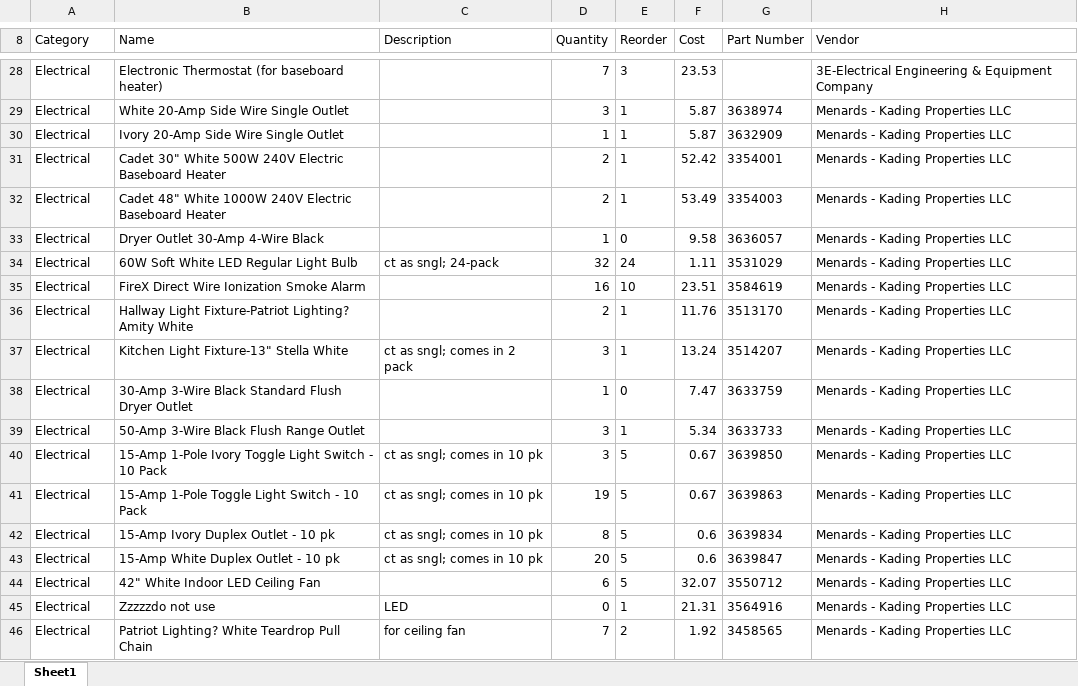
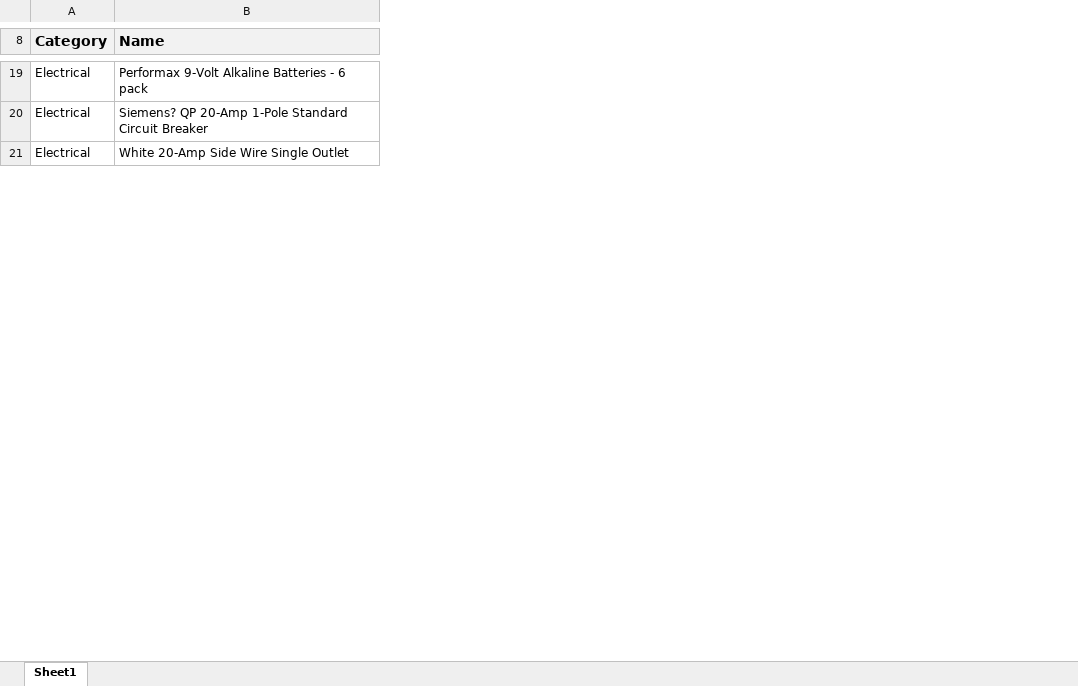
Before and after one commit to AdminKading/Inventory-Verification, an Excel workbook: osceola.xlsx, sheet Sheet1, drawn as a sheet; only a part is shown, gaps mark what is left out; values as stored, in another font and other column widths than the file's, no borders; removed rows and columns are numbered as before the commit, all else as after; the diff covers the shown part only; the diff names each change by its address in the sheet, - before the commit and + after, or states it on an @@ line.

```diff
--- a/osceola.xlsx (sheet Sheet1)
+++ b/osceola.xlsx (sheet Sheet1)
-column C (Description), empty
-column D (Quantity), rows 28-29: 7 | 3
-column E (Reorder), rows 28-29: 3 | 1
-column F (Cost), rows 28-29: 23.53 | 5.87
-column G (Part Number), row 29: 3638974
-column H (Vendor), rows 28-29: 3E-Electrical Engineering & Equipment Company | Menards - Kading Properties LLC
@@ A8:B8 bold: off → on, text size: larger, fill: none → #F2F2F2 @@
-B19 (Name): Electronic Thermostat (for baseboard heater)
+B19 (Name): Performax 9-Volt Alkaline Batteries - 6 pack
@@ row 49 moved to row 20: Electrical @@
-row 30: Electrical | Ivory 20-Amp Side Wire Single Outlet |  | 1 | 1 | 5.87 | 3632909 | Menards - Kading Properties LLC
-row 31: Electrical | Cadet 30" White 500W 240V Electric Baseboard Heater |  | 2 | 1 | 52.42 | 3354001 | Menards - Kading Properties LLC
-row 32: Electrical | Cadet 48" White 1000W 240V Electric Baseboard Heater |  | 2 | 1 | 53.49 | 3354003 | Menards - Kading Properties LLC
-row 33: Electrical | Dryer Outlet 30-Amp 4-Wire Black |  | 1 | 0 | 9.58 | 3636057 | Menards - Kading Properties LLC
-row 34: Electrical | 60W Soft White LED Regular Light Bulb | ct as sngl; 24-pack | 32 | 24 | 1.11 | 3531029 | Menards - Kading Properties LLC
@@ row 35 moved to row 18: Electrical @@
-row 36: Electrical | Hallway Light Fixture-Patriot Lighting? Amity White |  | 2 | 1 | 11.76 | 3513170 | Menards - Kading Properties LLC
-row 37: Electrical | Kitchen Light Fixture-13" Stella White | ct as sngl; comes in 2 pack | 3 | 1 | 13.24 | 3514207 | Menards - Kading Properties LLC
-row 38: Electrical | 30-Amp 3-Wire Black Standard Flush Dryer Outlet |  | 1 | 0 | 7.47 | 3633759 | Menards - Kading Properties LLC
-row 39: Electrical | 50-Amp 3-Wire Black Flush Range Outlet |  | 3 | 1 | 5.34 | 3633733 | Menards - Kading Properties LLC
-row 40: Electrical | 15-Amp 1-Pole Ivory Toggle Light Switch - 10 Pack | ct as sngl; comes in 10 pk | 3 | 5 | 0.67 | 3639850 | Menards - Kading Properties LLC
-row 41: Electrical | 15-Amp 1-Pole Toggle Light Switch - 10 Pack | ct as sngl; comes in 10 pk | 19 | 5 | 0.67 | 3639863 | Menards - Kading Properties LLC
-row 42: Electrical | 15-Amp Ivory Duplex Outlet - 10 pk | ct as sngl; comes in 10 pk | 8 | 5 | 0.6 | 3639834 | Menards - Kading Properties LLC
@@ row 43 moved to row 15: Electrical @@
-row 44: Electrical | 42" White Indoor LED Ceiling Fan |  | 6 | 5 | 32.07 | 3550712 | Menards - Kading Properties LLC
-row 45: Electrical | Zzzzzdo not use | LED | 0 | 1 | 21.31 | 3564916 | Menards - Kading Properties LLC
-row 46: Electrical | Patriot Lighting? White Teardrop Pull Chain | for ceiling fan | 7 | 2 | 1.92 | 3458565 | Menards - Kading Properties LLC
```
Also changed, not shown: 4 added rows, 119 removed rows, 3 moved rows, 19 edited cells and cell formats elsewhere in this sheet, 5 other files.
